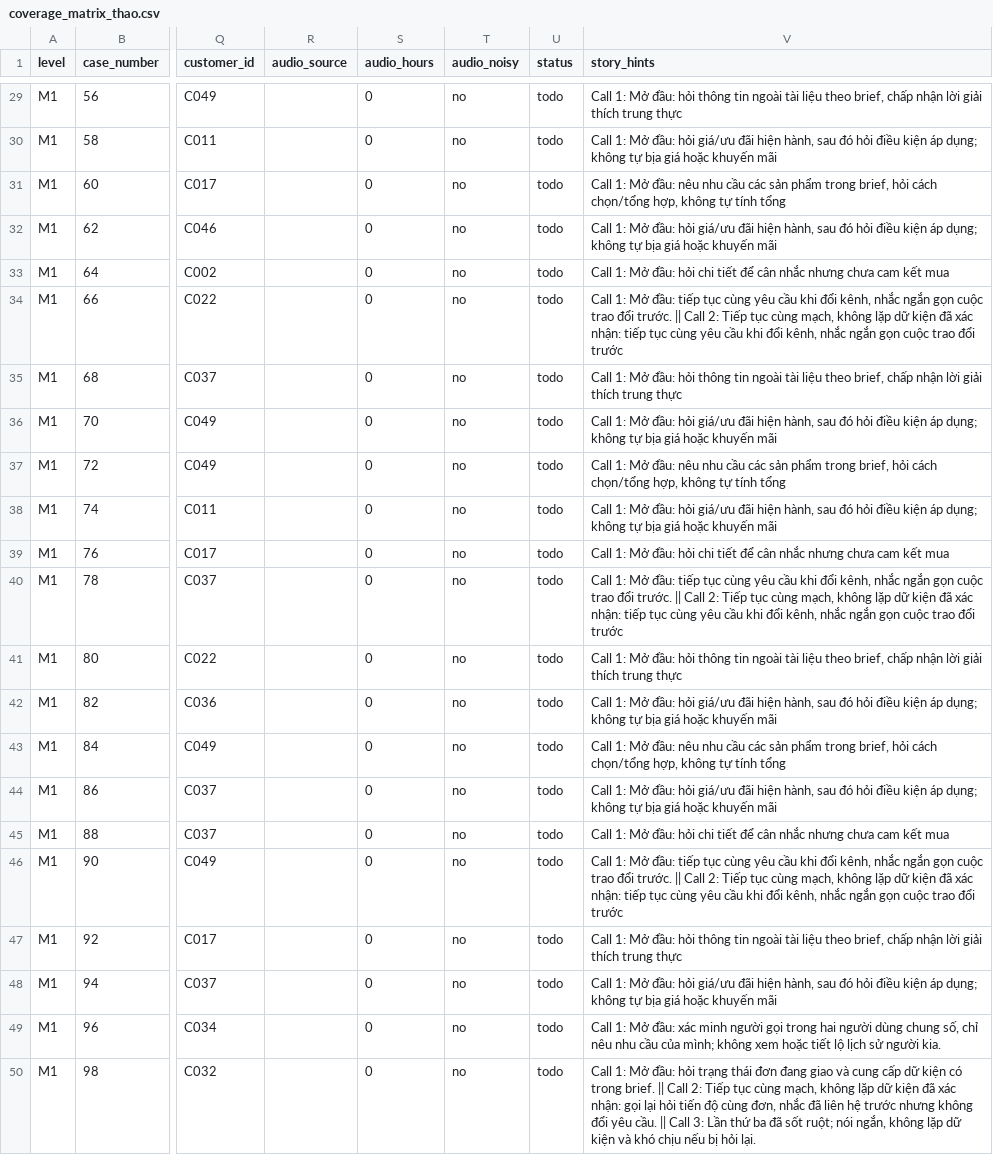
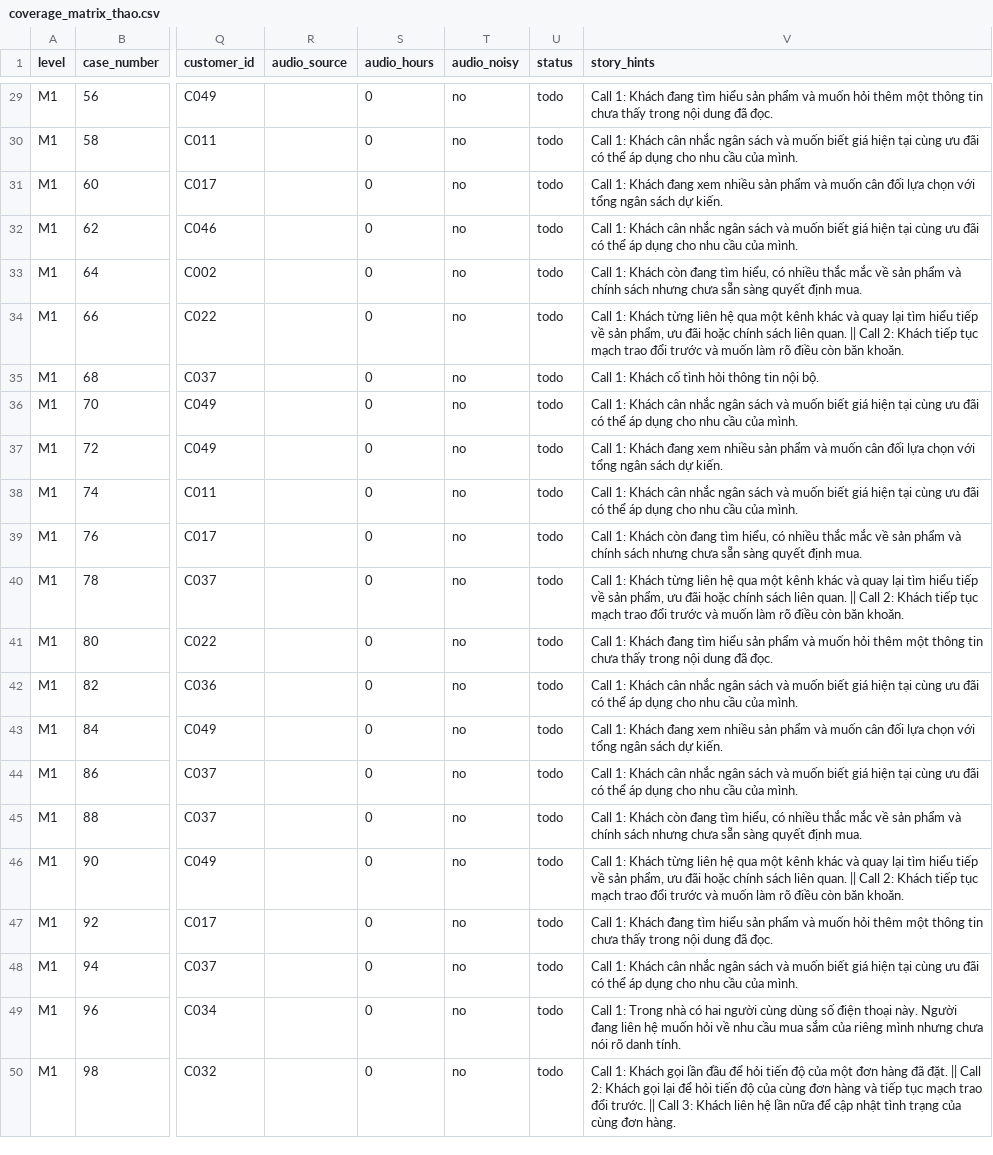
Before and after one commit to tuannvhust/SC2026, a CSV file: data_gen/reports/coverage_matrix_thao.csv, drawn as a sheet; only a part is shown, gaps mark what is left out; the diff covers the shown part only; the diff names each change by its address in the sheet, - before the commit and + after, or states it on an @@ line.

```diff
--- a/data_gen/reports/coverage_matrix_thao.csv
+++ b/data_gen/reports/coverage_matrix_thao.csv
-V29 (story_hints): Call 1: Mở đầu: hỏi thông tin ngoài tài liệu theo brief, chấp nhận lời giải thích trung thực
+V29 (story_hints): Call 1: Khách đang tìm hiểu sản phẩm và muốn hỏi thêm một thông tin chưa thấy trong nội dung đã đọc.
-V30 (story_hints): Call 1: Mở đầu: hỏi giá/ưu đãi hiện hành, sau đó hỏi điều kiện áp dụng; không tự bịa giá hoặc khuyến mãi
+V30 (story_hints): Call 1: Khách cân nhắc ngân sách và muốn biết giá hiện tại cùng ưu đãi có thể áp dụng cho nhu cầu của mình.
-V31 (story_hints): Call 1: Mở đầu: nêu nhu cầu các sản phẩm trong brief, hỏi cách chọn/tổng hợp, không tự tính tổng
+V31 (story_hints): Call 1: Khách đang xem nhiều sản phẩm và muốn cân đối lựa chọn với tổng ngân sách dự kiến.
-V32 (story_hints): Call 1: Mở đầu: hỏi giá/ưu đãi hiện hành, sau đó hỏi điều kiện áp dụng; không tự bịa giá hoặc khuyến mãi
+V32 (story_hints): Call 1: Khách cân nhắc ngân sách và muốn biết giá hiện tại cùng ưu đãi có thể áp dụng cho nhu cầu của mình.
-V33 (story_hints): Call 1: Mở đầu: hỏi chi tiết để cân nhắc nhưng chưa cam kết mua
+V33 (story_hints): Call 1: Khách còn đang tìm hiểu, có nhiều thắc mắc về sản phẩm và chính sách nhưng chưa sẵn sàng quyết định mua.
-V34 (story_hints): Call 1: Mở đầu: tiếp tục cùng yêu cầu khi đổi kênh, nhắc ngắn gọn cuộc trao đổi trước. || Call 2: Tiếp tục cùng mạch, không lặp dữ kiện đã xác nhận: tiếp tục cùng yêu cầu khi đổi kênh, nhắc ngắn gọn cuộc trao đổi trước
+V34 (story_hints): Call 1: Khách từng liên hệ qua một kênh khác và quay lại tìm hiểu tiếp về sản phẩm, ưu đãi hoặc chính sách liên quan. || Call 2: Khách tiếp tục mạch trao đổi trước và muốn làm rõ điều còn băn khoăn.
-V35 (story_hints): Call 1: Mở đầu: hỏi thông tin ngoài tài liệu theo brief, chấp nhận lời giải thích trung thực
+V35 (story_hints): Call 1: Khách cố tình hỏi thông tin nội bộ.
-V36 (story_hints): Call 1: Mở đầu: hỏi giá/ưu đãi hiện hành, sau đó hỏi điều kiện áp dụng; không tự bịa giá hoặc khuyến mãi
+V36 (story_hints): Call 1: Khách cân nhắc ngân sách và muốn biết giá hiện tại cùng ưu đãi có thể áp dụng cho nhu cầu của mình.
-V37 (story_hints): Call 1: Mở đầu: nêu nhu cầu các sản phẩm trong brief, hỏi cách chọn/tổng hợp, không tự tính tổng
+V37 (story_hints): Call 1: Khách đang xem nhiều sản phẩm và muốn cân đối lựa chọn với tổng ngân sách dự kiến.
-V38 (story_hints): Call 1: Mở đầu: hỏi giá/ưu đãi hiện hành, sau đó hỏi điều kiện áp dụng; không tự bịa giá hoặc khuyến mãi
+V38 (story_hints): Call 1: Khách cân nhắc ngân sách và muốn biết giá hiện tại cùng ưu đãi có thể áp dụng cho nhu cầu của mình.
-V39 (story_hints): Call 1: Mở đầu: hỏi chi tiết để cân nhắc nhưng chưa cam kết mua
+V39 (story_hints): Call 1: Khách còn đang tìm hiểu, có nhiều thắc mắc về sản phẩm và chính sách nhưng chưa sẵn sàng quyết định mua.
-V40 (story_hints): Call 1: Mở đầu: tiếp tục cùng yêu cầu khi đổi kênh, nhắc ngắn gọn cuộc trao đổi trước. || Call 2: Tiếp tục cùng mạch, không lặp dữ kiện đã xác nhận: tiếp tục cùng yêu cầu khi đổi kênh, nhắc ngắn gọn cuộc trao đổi trước
+V40 (story_hints): Call 1: Khách từng liên hệ qua một kênh khác và quay lại tìm hiểu tiếp về sản phẩm, ưu đãi hoặc chính sách liên quan. || Call 2: Khách tiếp tục mạch trao đổi trước và muốn làm rõ điều còn băn khoăn.
-V41 (story_hints): Call 1: Mở đầu: hỏi thông tin ngoài tài liệu theo brief, chấp nhận lời giải thích trung thực
+V41 (story_hints): Call 1: Khách đang tìm hiểu sản phẩm và muốn hỏi thêm một thông tin chưa thấy trong nội dung đã đọc.
-V42 (story_hints): Call 1: Mở đầu: hỏi giá/ưu đãi hiện hành, sau đó hỏi điều kiện áp dụng; không tự bịa giá hoặc khuyến mãi
+V42 (story_hints): Call 1: Khách cân nhắc ngân sách và muốn biết giá hiện tại cùng ưu đãi có thể áp dụng cho nhu cầu của mình.
-V43 (story_hints): Call 1: Mở đầu: nêu nhu cầu các sản phẩm trong brief, hỏi cách chọn/tổng hợp, không tự tính tổng
+V43 (story_hints): Call 1: Khách đang xem nhiều sản phẩm và muốn cân đối lựa chọn với tổng ngân sách dự kiến.
-V44 (story_hints): Call 1: Mở đầu: hỏi giá/ưu đãi hiện hành, sau đó hỏi điều kiện áp dụng; không tự bịa giá hoặc khuyến mãi
+V44 (story_hints): Call 1: Khách cân nhắc ngân sách và muốn biết giá hiện tại cùng ưu đãi có thể áp dụng cho nhu cầu của mình.
-V45 (story_hints): Call 1: Mở đầu: hỏi chi tiết để cân nhắc nhưng chưa cam kết mua
+V45 (story_hints): Call 1: Khách còn đang tìm hiểu, có nhiều thắc mắc về sản phẩm và chính sách nhưng chưa sẵn sàng quyết định mua.
-V46 (story_hints): Call 1: Mở đầu: tiếp tục cùng yêu cầu khi đổi kênh, nhắc ngắn gọn cuộc trao đổi trước. || Call 2: Tiếp tục cùng mạch, không lặp dữ kiện đã xác nhận: tiếp tục cùng yêu cầu khi đổi kênh, nhắc ngắn gọn cuộc trao đổi trước
+V46 (story_hints): Call 1: Khách từng liên hệ qua một kênh khác và quay lại tìm hiểu tiếp về sản phẩm, ưu đãi hoặc chính sách liên quan. || Call 2: Khách tiếp tục mạch trao đổi trước và muốn làm rõ điều còn băn khoăn.
-V47 (story_hints): Call 1: Mở đầu: hỏi thông tin ngoài tài liệu theo brief, chấp nhận lời giải thích trung thực
+V47 (story_hints): Call 1: Khách đang tìm hiểu sản phẩm và muốn hỏi thêm một thông tin chưa thấy trong nội dung đã đọc.
-V48 (story_hints): Call 1: Mở đầu: hỏi giá/ưu đãi hiện hành, sau đó hỏi điều kiện áp dụng; không tự bịa giá hoặc khuyến mãi
+V48 (story_hints): Call 1: Khách cân nhắc ngân sách và muốn biết giá hiện tại cùng ưu đãi có thể áp dụng cho nhu cầu của mình.
-V49 (story_hints): Call 1: Mở đầu: xác minh người gọi trong hai người dùng chung số, chỉ nêu nhu cầu của mình; không xem hoặc tiết lộ lịch sử người kia.
+V49 (story_hints): Call 1: Trong nhà có hai người cùng dùng số điện thoại này. Người đang liên hệ muốn hỏi về nhu cầu mua sắm của riêng mình nhưng chưa nói rõ danh tính.
-V50 (story_hints): Call 1: Mở đầu: hỏi trạng thái đơn đang giao và cung cấp dữ kiện có trong brief. || Call 2: Tiếp tục cùng mạch, không lặp dữ kiện đã xác nhận: gọi lại hỏi tiến độ cùng đơn, nhắc đã liên hệ trước nhưng không đổi yêu cầu. || Call 3: Lần thứ ba đã sốt ruột; nói ngắn, không lặp dữ kiện và khó chịu nếu bị hỏi lại.
+V50 (story_hints): Call 1: Khách gọi lần đầu để hỏi tiến độ của một đơn hàng đã đặt. || Call 2: Khách gọi lại để hỏi tiến độ của cùng đơn hàng và tiếp tục mạch trao đổi trước. || Call 3: Khách liên hệ lần nữa để cập nhật tình trạng của cùng đơn hàng.
```
Also changed, not shown: 27 edited cells elsewhere in this file, data_gen/reports/coverage_matrix.csv, 48 other files.
